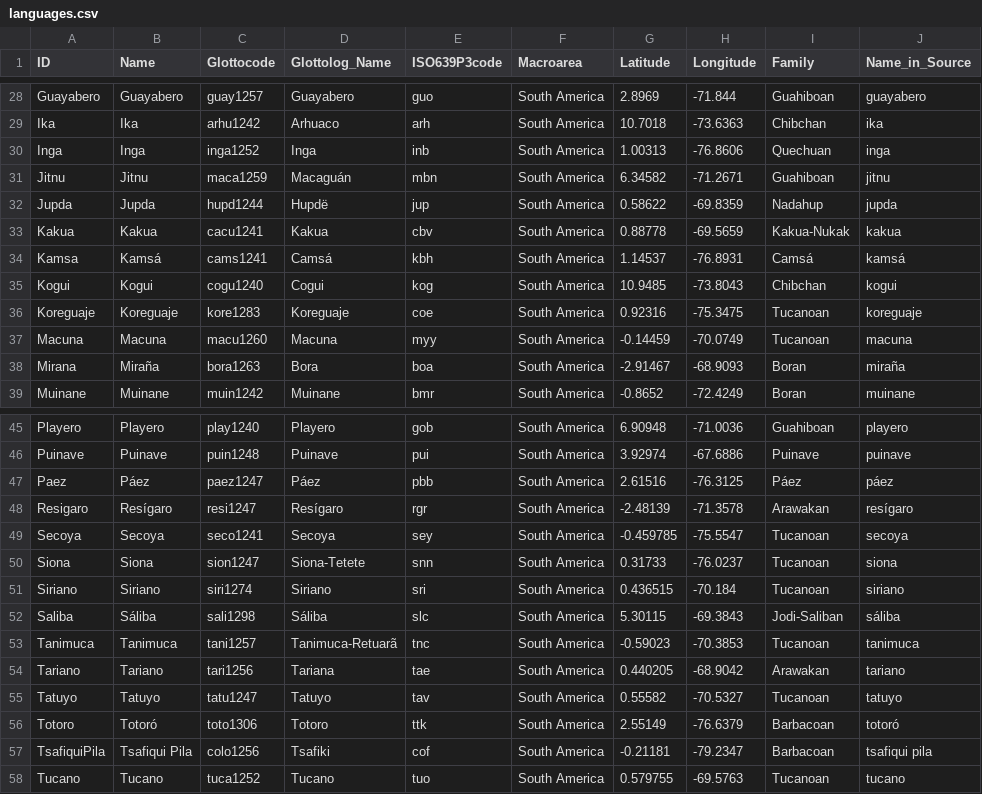
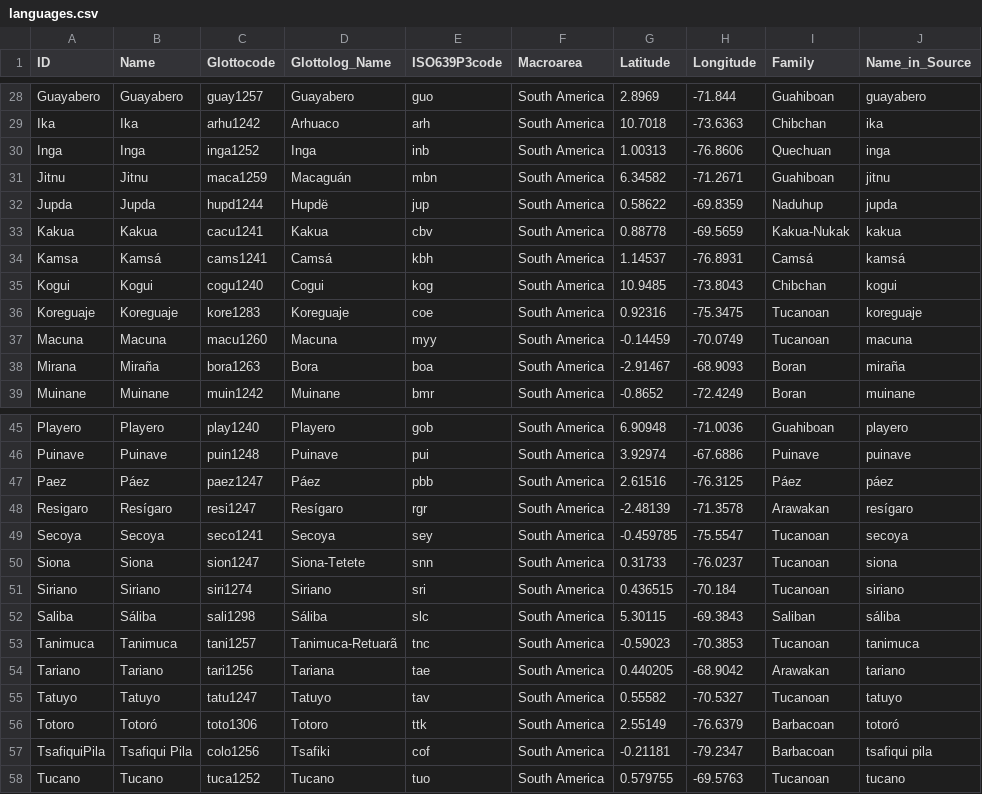
Before and after one commit to lexibank/hubercolumbian, a CSV file: cldf/languages.csv, drawn as a sheet; only a part is shown, gaps mark what is left out.

Commit message:
Fix families (#10)
* fixing language families and updating pythonv ersion on cldf validation

* cldf conversion

```diff
--- a/cldf/languages.csv
+++ b/cldf/languages.csv
@@ -31,3 +31,3 @@ Inga,Inga,inga1252,Inga,inb,South America,1.00313,-76.8606,Quechuan,inga
 Jitnu,Jitnu,maca1259,Macaguán,mbn,South America,6.34582,-71.2671,Guahiboan,jitnu
-Jupda,Jupda,hupd1244,Hupdë,jup,South America,0.58622,-69.8359,Nadahup,jupda
+Jupda,Jupda,hupd1244,Hupdë,jup,South America,0.58622,-69.8359,Naduhup,jupda
 Kakua,Kakua,cacu1241,Kakua,cbv,South America,0.88778,-69.5659,Kakua-Nukak,kakua
@@ -51,3 +51,3 @@ Siona,Siona,sion1247,Siona-Tetete,snn,South America,0.31733,-76.0237,Tucanoan,si
 Siriano,Siriano,siri1274,Siriano,sri,South America,0.436515,-70.184,Tucanoan,siriano
-Saliba,Sáliba,sali1298,Sáliba,slc,South America,5.30115,-69.3843,Jodi-Saliban,sáliba
+Saliba,Sáliba,sali1298,Sáliba,slc,South America,5.30115,-69.3843,Saliban,sáliba
 Tanimuca,Tanimuca,tani1257,Tanimuca-Retuarã,tnc,South America,-0.59023,-70.3853,Tucanoan,tanimuca
```
Also changed, not shown: etc/languages.tsv, 6 other files.
